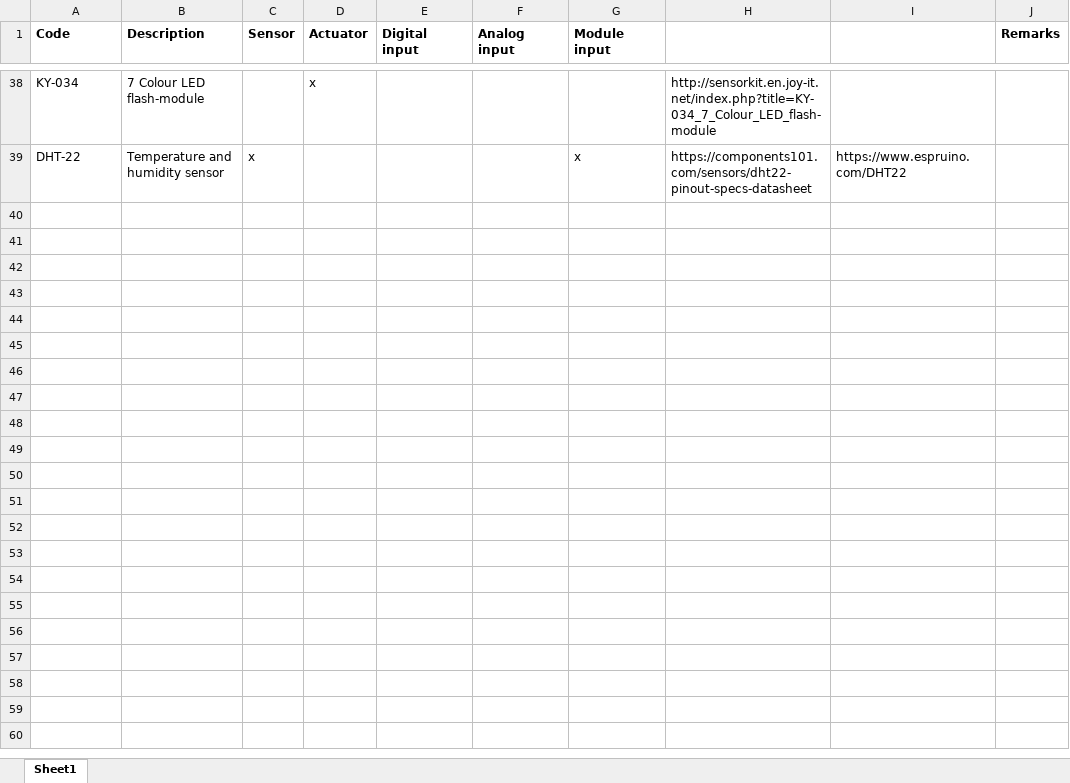
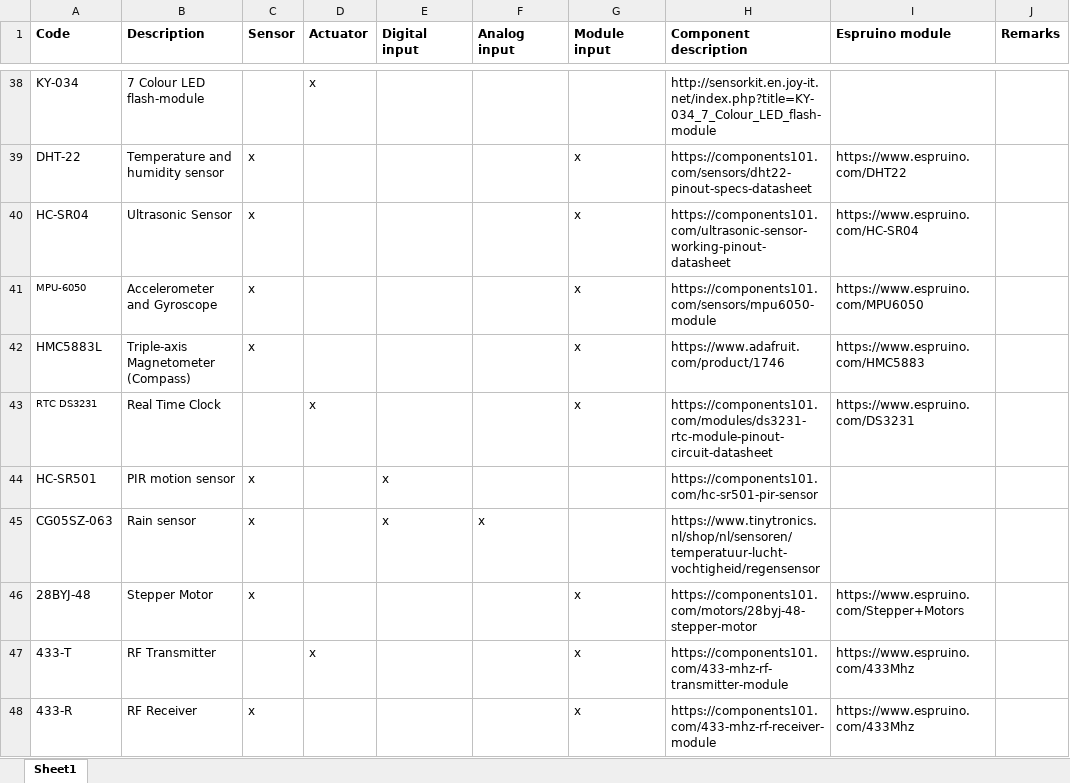
Before and after one commit to rovale/Innoexp4, an Excel workbook: docs/Sensors and actuators.xlsx, sheet Sheet1, drawn as a sheet; only a part is shown, gaps mark what is left out; values as stored, in another font and other column widths than the file's, no borders; the diff covers the shown part only; the diff names each change by its address in the sheet, - before the commit and + after, or states it on an @@ line.

Commit message:
Adds sensors and actuators.

```diff
--- a/docs/Sensors and actuators.xlsx (sheet Sheet1)
+++ b/docs/Sensors and actuators.xlsx (sheet Sheet1)
-H1: (empty)
+H1: Component description
-I1: (empty)
+I1: Espruino module
+row 40: HC-SR04 | Ultrasonic Sensor | x |  |  |  | x | https://components101.com/ultrasonic-sensor-working-pinout-datasheet | https://www.espruino.com/HC-SR04
+row 41: MPU-6050 | Accelerometer and Gyroscope | x |  |  |  | x | https://components101.com/sensors/mpu6050-module | https://www.espruino.com/MPU6050
+row 42: HMC5883L | Triple-axis Magnetometer (Compass) | x |  |  |  | x | https://www.adafruit.com/product/1746 | https://www.espruino.com/HMC5883
+row 43: RTC DS3231 | Real Time Clock |  | x |  |  | x | https://components101.com/modules/ds3231-rtc-module-pinout-circuit-datasheet | https://www.espruino.com/DS3231
+row 44: HC-SR501 | PIR motion sensor | x |  | x |  |  | https://components101.com/hc-sr501-pir-sensor
+row 45: CG05SZ-063 | Rain sensor | x |  | x | x |  | https://www.tinytronics.nl/shop/nl/sensoren/temperatuur-lucht-vochtigheid/regensensor
+row 46: 28BYJ-48 | Stepper Motor | x |  |  |  | x | https://components101.com/motors/28byj-48-stepper-motor | https://www.espruino.com/Stepper+Motors
+row 47: 433-T | RF Transmitter |  | x |  |  | x | https://components101.com/433-mhz-rf-transmitter-module | https://www.espruino.com/433Mhz
+row 48: 433-R | RF Receiver | x |  |  |  | x | https://components101.com/433-mhz-rf-receiver-module | https://www.espruino.com/433Mhz
```
Also changed, not shown: 9 added rows and 1 edited cell elsewhere in this sheet.
